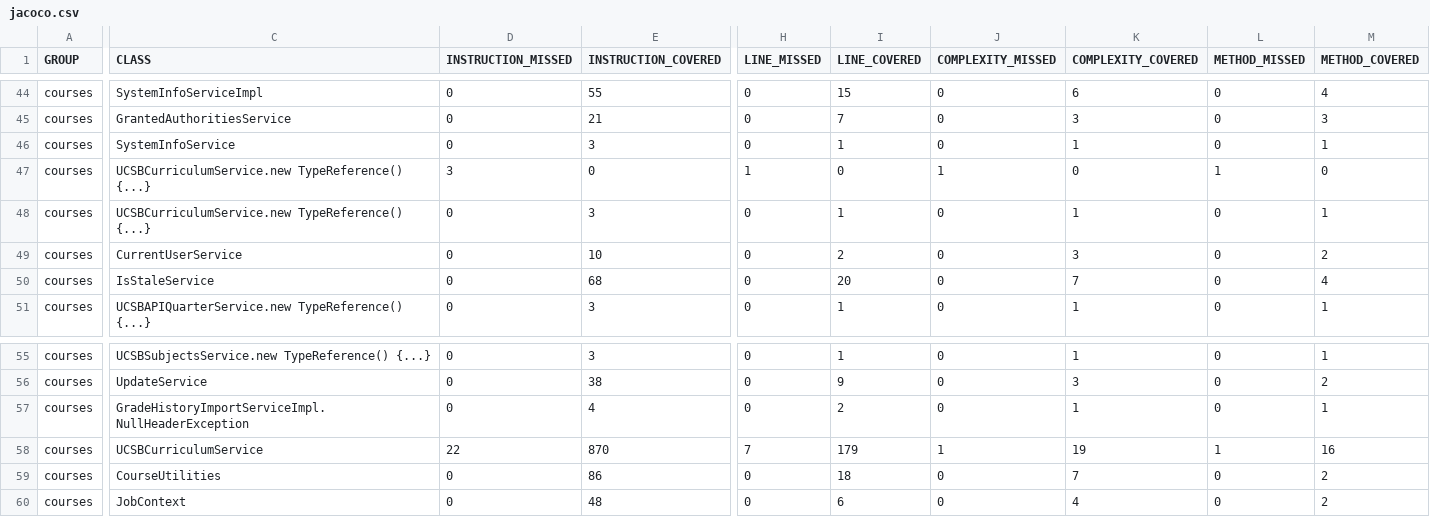
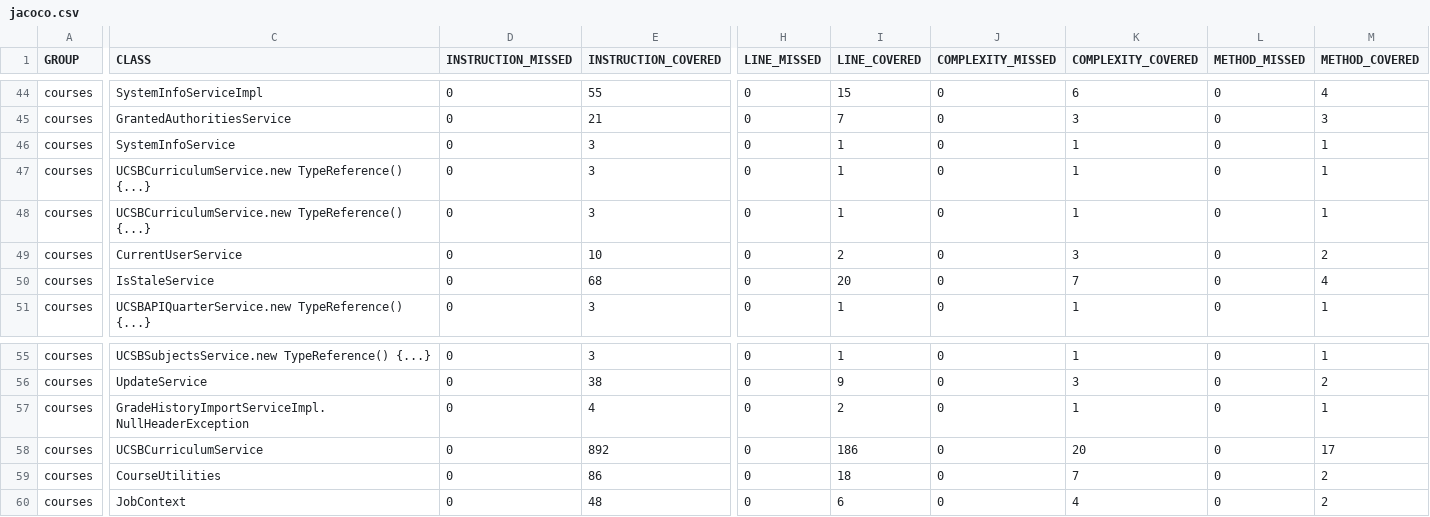
Before and after one commit to ucsb-cs156-s26/proj-courses-s26-03, a CSV file: prs/22/jacoco/jacoco.csv, drawn as a sheet; only a part is shown, gaps mark what is left out; the diff names each change by its address in the sheet, - before the commit and + after, or states it on an @@ line.

```diff
--- a/prs/22/jacoco/jacoco.csv
+++ b/prs/22/jacoco/jacoco.csv
-D47 (INSTRUCTION_MISSED): 3
+D47 (INSTRUCTION_MISSED): 0
-E47 (INSTRUCTION_COVERED): 0
+E47 (INSTRUCTION_COVERED): 3
-H47 (LINE_MISSED): 1
+H47 (LINE_MISSED): 0
-I47 (LINE_COVERED): 0
+I47 (LINE_COVERED): 1
-J47 (COMPLEXITY_MISSED): 1
+J47 (COMPLEXITY_MISSED): 0
-K47 (COMPLEXITY_COVERED): 0
+K47 (COMPLEXITY_COVERED): 1
-L47 (METHOD_MISSED): 1
+L47 (METHOD_MISSED): 0
-M47 (METHOD_COVERED): 0
+M47 (METHOD_COVERED): 1
-D58 (INSTRUCTION_MISSED): 22
+D58 (INSTRUCTION_MISSED): 0
-E58 (INSTRUCTION_COVERED): 870
+E58 (INSTRUCTION_COVERED): 892
-H58 (LINE_MISSED): 7
+H58 (LINE_MISSED): 0
-I58 (LINE_COVERED): 179
+I58 (LINE_COVERED): 186
-J58 (COMPLEXITY_MISSED): 1
+J58 (COMPLEXITY_MISSED): 0
-K58 (COMPLEXITY_COVERED): 19
+K58 (COMPLEXITY_COVERED): 20
-L58 (METHOD_MISSED): 1
+L58 (METHOD_MISSED): 0
-M58 (METHOD_COVERED): 16
+M58 (METHOD_COVERED): 17
```
Also changed, not shown: 8 other files.
